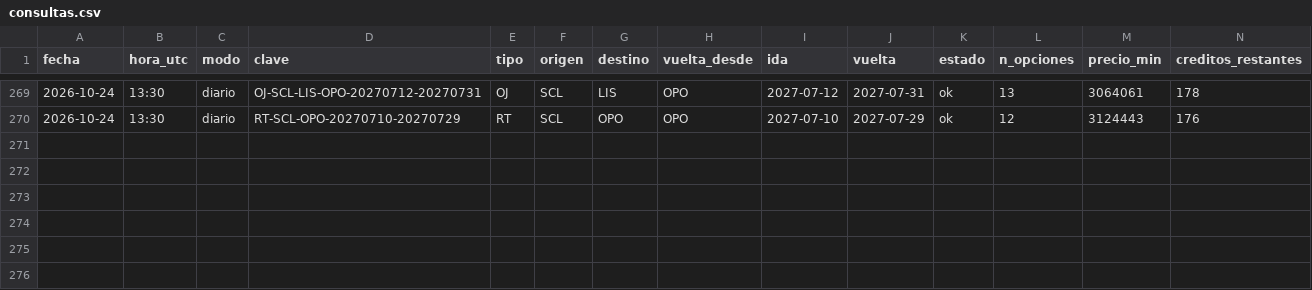
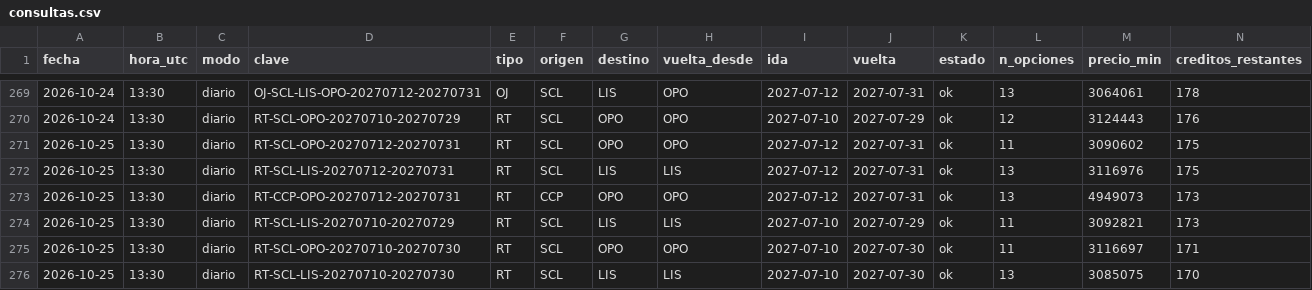
Before and after one commit to romedinag-tech/lisboa, a CSV file: data/consultas.csv, drawn as a sheet; only a part is shown, gaps mark what is left out; rows hold the shown columns only; the diff names each change by its address in the sheet, - before the commit and + after, or states it on an @@ line.

```diff
--- a/data/consultas.csv
+++ b/data/consultas.csv
+row 271: 2026-10-25 | 13:30 | diario | RT-SCL-OPO-20270712-20270731 | RT | SCL | OPO | OPO | 2027-07-12 | 2027-07-31 | ok | 11 | 3090602 | 175
+row 272: 2026-10-25 | 13:30 | diario | RT-SCL-LIS-20270712-20270731 | RT | SCL | LIS | LIS | 2027-07-12 | 2027-07-31 | ok | 13 | 3116976 | 175
+row 273: 2026-10-25 | 13:30 | diario | RT-CCP-OPO-20270712-20270731 | RT | CCP | OPO | OPO | 2027-07-12 | 2027-07-31 | ok | 13 | 4949073 | 173
+row 274: 2026-10-25 | 13:30 | diario | RT-SCL-LIS-20270710-20270729 | RT | SCL | LIS | LIS | 2027-07-10 | 2027-07-29 | ok | 11 | 3092821 | 173
+row 275: 2026-10-25 | 13:30 | diario | RT-SCL-OPO-20270710-20270730 | RT | SCL | OPO | OPO | 2027-07-10 | 2027-07-30 | ok | 11 | 3116697 | 171
+row 276: 2026-10-25 | 13:30 | diario | RT-SCL-LIS-20270710-20270730 | RT | SCL | LIS | LIS | 2027-07-10 | 2027-07-30 | ok | 13 | 3085075 | 170
```
Also changed, not shown: data/insights.csv, 8 other files.
